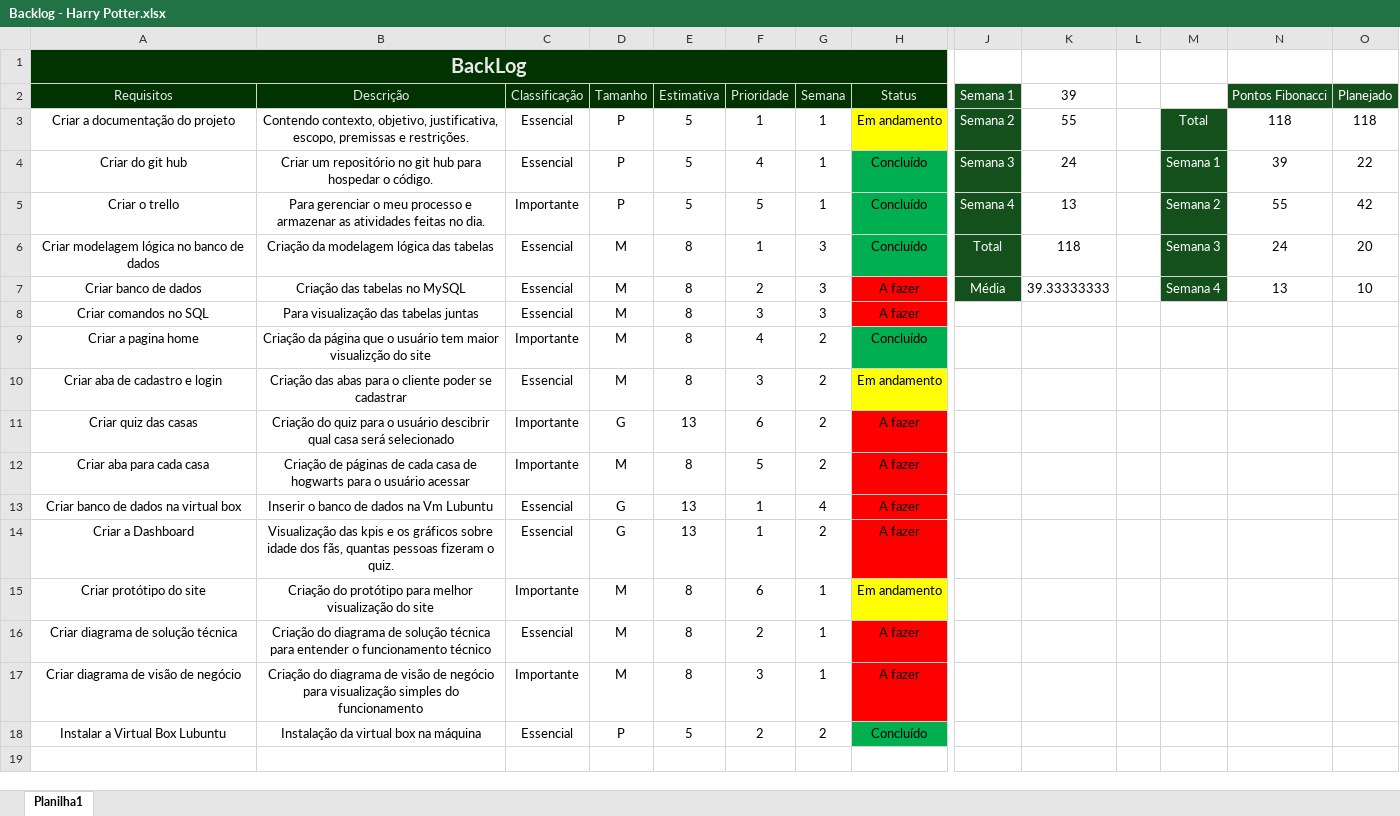
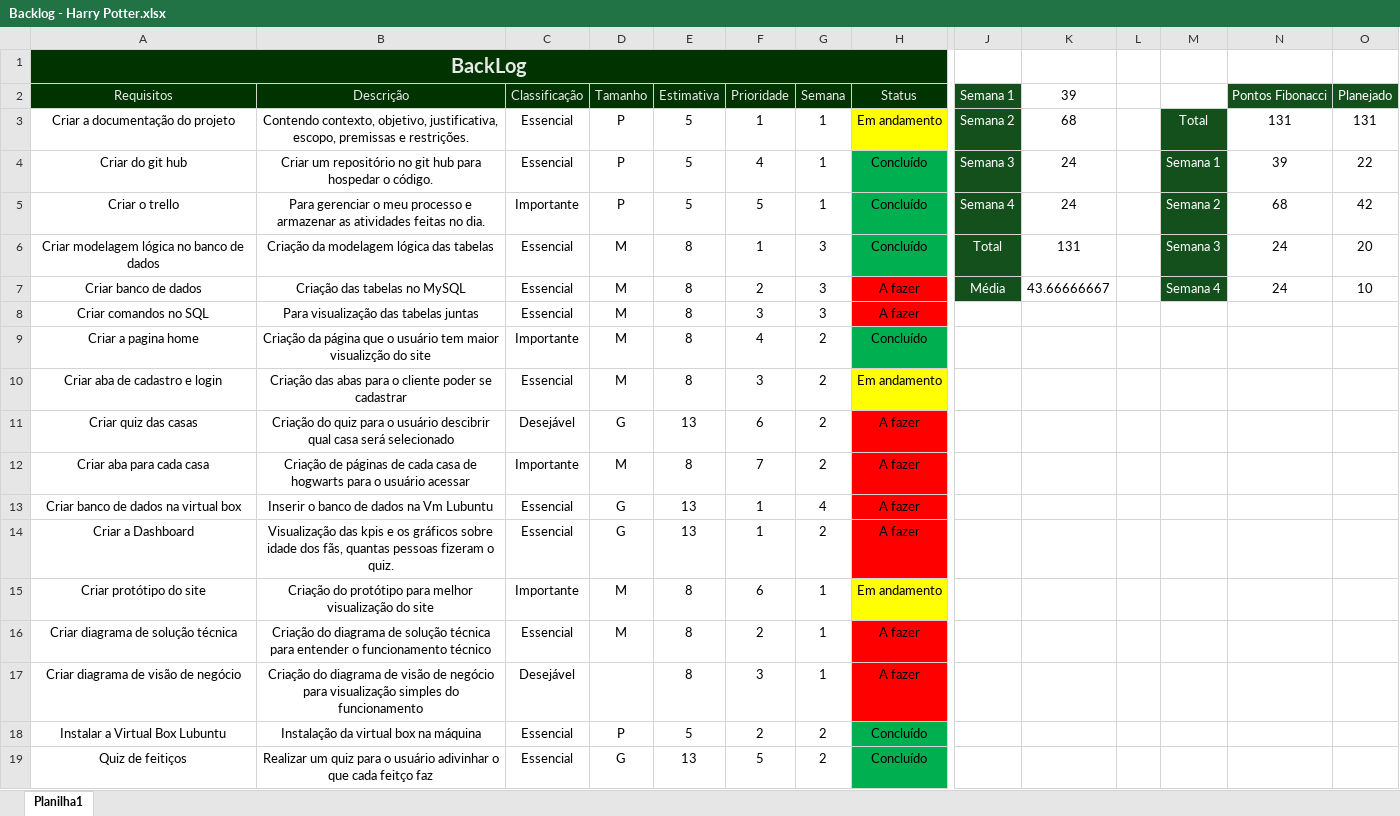
Before and after one commit to vazflavia1910/site-harry-potter, an Excel workbook: Tecnologia da informação/Backlog - Harry Potter.xlsx, sheet Planilha1, drawn as a sheet; only a part is shown, gaps mark what is left out; values as stored, in another font and other column widths than the file's, no borders; charts and pictures and conditional formats not drawn; rows hold the shown columns only; the diff names each change by its address in the sheet, - before the commit and + after, or states it on an @@ line.

```diff
--- a/Tecnologia da informação/Backlog - Harry Potter.xlsx (sheet Planilha1)
+++ b/Tecnologia da informação/Backlog - Harry Potter.xlsx (sheet Planilha1)
-K3 (39): 55
+K3 (39): 68
-N3 (Pontos Fibonacci): 118
+N3 (Pontos Fibonacci): 131
-O3 (Planejado): 118
+O3 (Planejado): 131
-K5 (39): 13
+K5 (39): 24
-N5 (Pontos Fibonacci): 55
+N5 (Pontos Fibonacci): 68
-K6 (39): 118
+K6 (39): 131
-K7 (39): 39.33333333
+K7 (39): 43.66666667
-N7 (Pontos Fibonacci): 13
+N7 (Pontos Fibonacci): 24
-C11 (Classificação): Importante
+C11 (Classificação): Desejável
-F12 (Prioridade): 5
+F12 (Prioridade): 7
-C17 (Classificação): Importante
+C17 (Classificação): Desejável
-D17 (Tamanho): M
+D17 (Tamanho): (empty)
+row 19: Quiz de feitiços | Realizar um quiz para o usuário adivinhar o que cada feitço faz | Essencial | G | 13 | 5 | 2 | Concluído
```
Also changed, not shown: charts or pictures, 6 other files.
